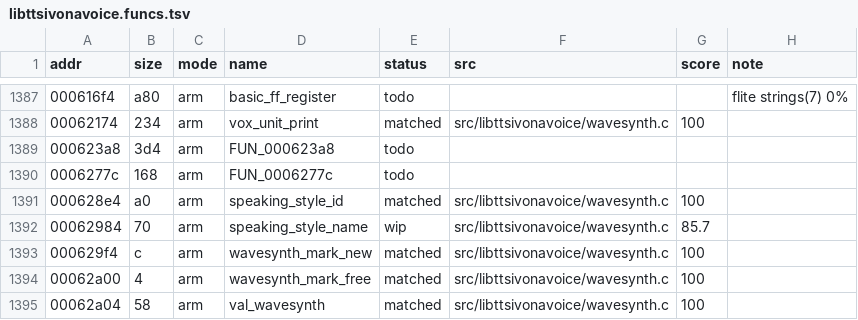
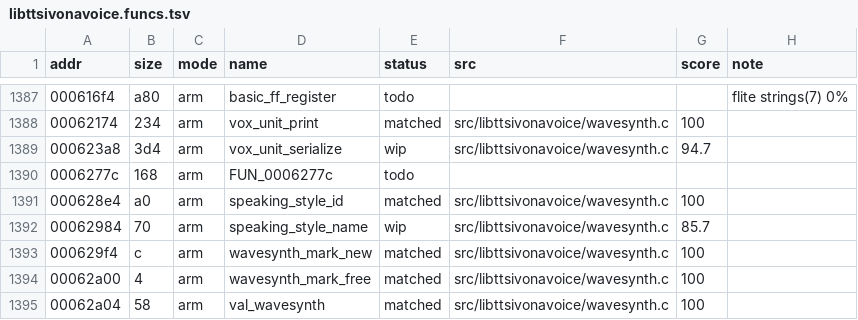
Before and after one commit to sweetbbak/open-ivona, a TSV file: symbols/libttsivonavoice.funcs.tsv, drawn as a sheet; only a part is shown, gaps mark what is left out.

```diff
--- a/symbols/libttsivonavoice.funcs.tsv
+++ b/symbols/libttsivonavoice.funcs.tsv
@@ -1388,3 +1388,3 @@ addr	size	mode	name	status	src	score	note
 00062174	234	arm	vox_unit_print	matched	src/libttsivonavoice/wavesynth.c	100	
-000623a8	3d4	arm	FUN_000623a8	todo			
+000623a8	3d4	arm	vox_unit_serialize	wip	src/libttsivonavoice/wavesynth.c	94.7	
 0006277c	168	arm	FUN_0006277c	todo			
```
Also changed, not shown: 1 other file.
